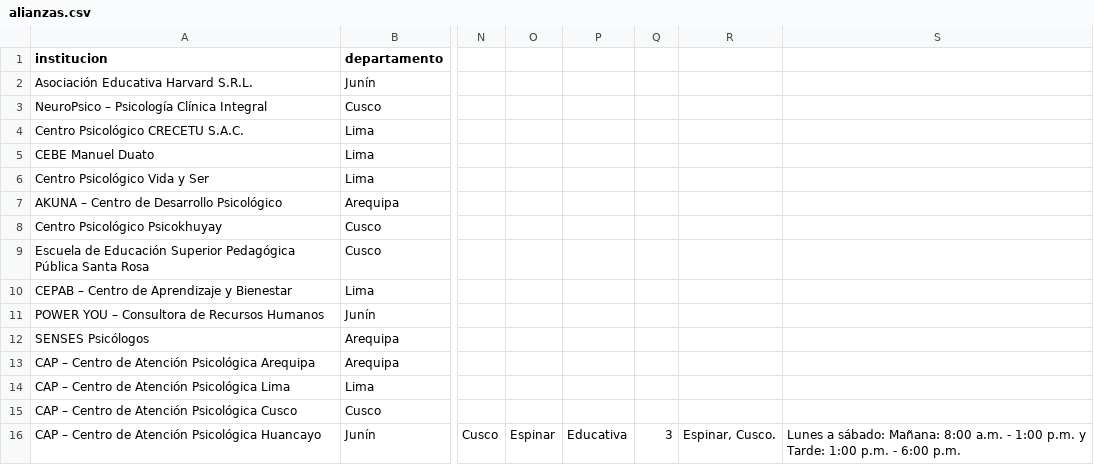
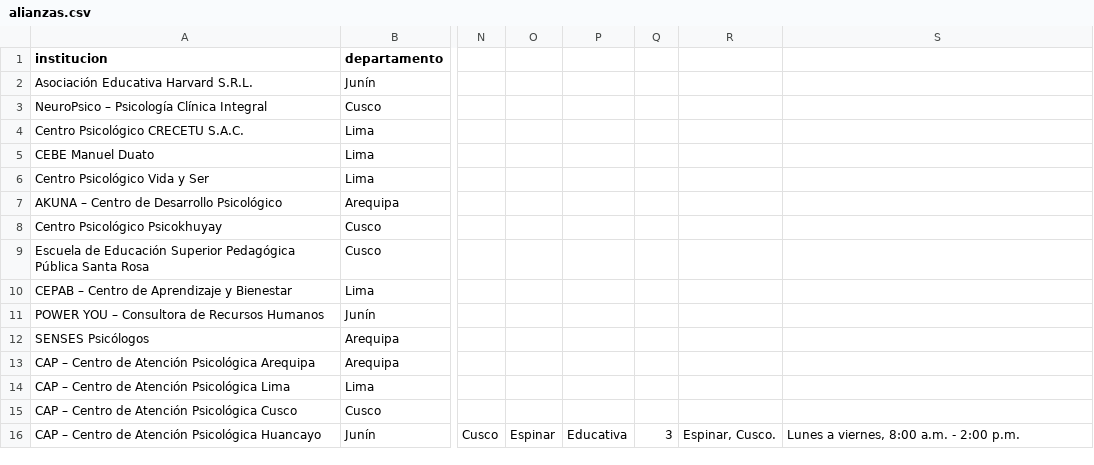
Before and after one commit to ajesus-ctrl/alianzas-estrategicas, a CSV file: alianzas.csv, drawn as a sheet; only a part is shown, gaps mark what is left out; the diff names each change by its address in the sheet, - before the commit and + after, or states it on an @@ line.

Commit message:
Update alianzas.csv

```diff
--- a/alianzas.csv
+++ b/alianzas.csv
-S16: Lunes a sábado: Mañana: 8:00 a.m. - 1:00 p.m. y Tarde: 1:00 p.m. - 6:00 p.m.
+S16: Lunes a viernes, 8:00 a.m. - 2:00 p.m.
```
